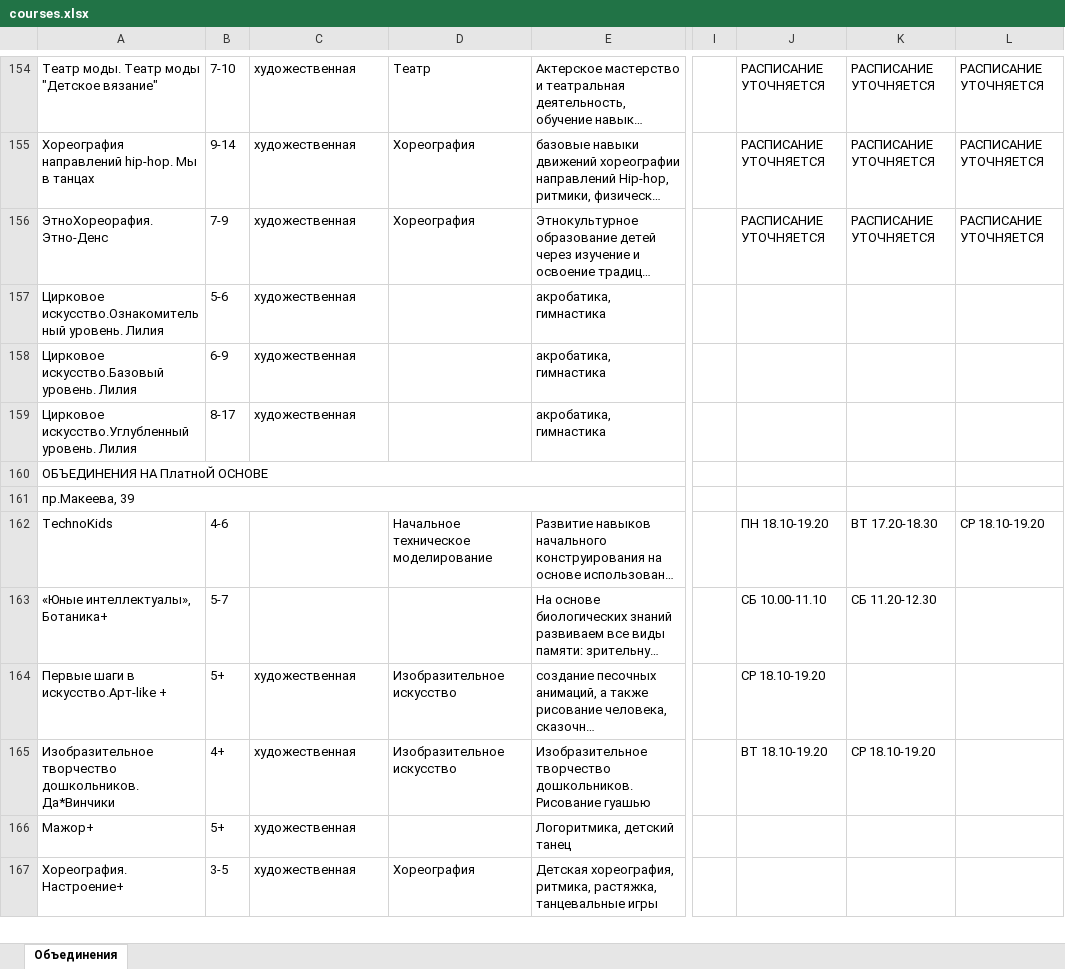
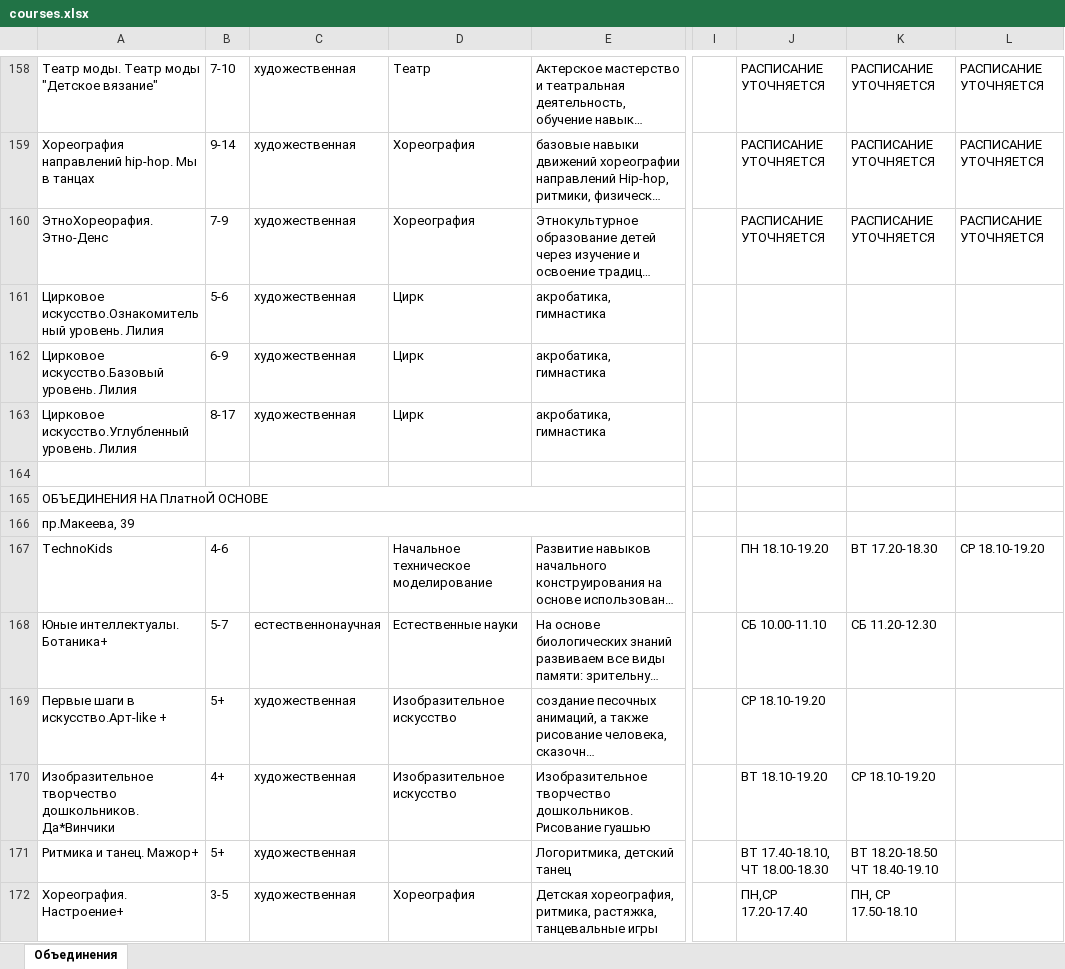
Before and after one commit to Fe0fan0v/YunostService, an Excel workbook: courses.xlsx, sheet Объединения, drawn as a sheet; only a part is shown, gaps mark what is left out; long unchanged cells end in …; values as stored, in another font and other column widths than the file's, no cell formats; charts and pictures not drawn; addresses are those after the commit; rows hold the shown columns only; the diff covers the shown part only; the diff names each change by its address in the sheet, - before the commit and + after, or states it on an @@ line.

```diff
--- a/courses.xlsx (sheet Объединения)
+++ b/courses.xlsx (sheet Объединения)
-D161:D163: (empty)
+D161:D163: Цирк
+row 164: (empty)
-A168: «Юные интеллектуалы», Ботаника+
+A168: Юные интеллектуалы. Ботаника+
-C168: (empty)
+C168: естественнонаучная
-D168: (empty)
+D168: Естественные науки
-A171: Мажор+
+A171: Ритмика и танец. Мажор+
-J171: (empty)
+J171: ВТ 17.40-18.10, ЧТ 18.00-18.30
-K171: (empty)
+K171: ВТ 18.20-18.50 ЧТ 18.40-19.10
-J172: (empty)
+J172: ПН,СР 17.20-17.40
-K172: (empty)
+K172: ПН, СР 17.50-18.10
```
Also changed, not shown: 5 added rows, 2 removed rows and 179 edited cells elsewhere in this sheet, cell formats, 4 other files.
